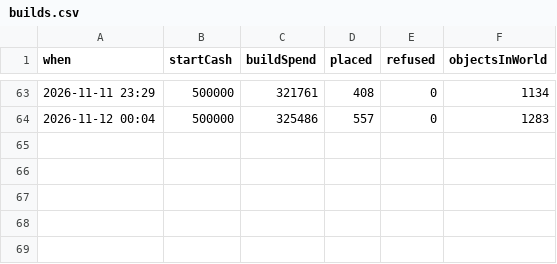
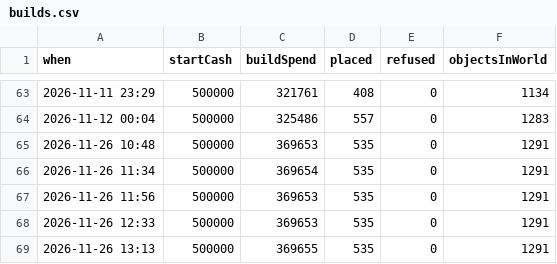
Before and after one commit to tadsavage/03-29_REDO-BUILD, a CSV file: Assets/_Project/Docs/Playtest/builds.csv, drawn as a sheet; only a part is shown, gaps mark what is left out.

```diff
--- a/Assets/_Project/Docs/Playtest/builds.csv
+++ b/Assets/_Project/Docs/Playtest/builds.csv
@@ -64 +64,6 @@ when,startCash,buildSpend,placed,refused,objectsInWorld
 2026-11-12 00:04,500000,325486,557,0,1283
+2026-11-26 10:48,500000,369653,535,0,1291
+2026-11-26 11:34,500000,369654,535,0,1291
+2026-11-26 11:56,500000,369653,535,0,1291
+2026-11-26 12:33,500000,369653,535,0,1291
+2026-11-26 13:13,500000,369655,535,0,1291
```
Also changed, not shown: 25 other files.
